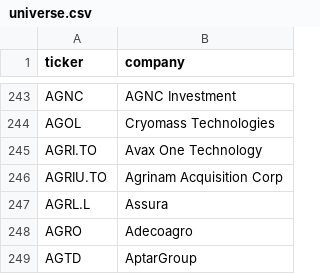
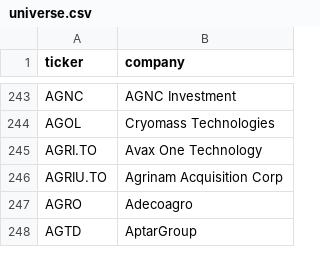
Before and after one commit to andrei1234D/GPT5, a CSV file: data/universe.csv, drawn as a sheet; only a part is shown, gaps mark what is left out; the diff names each change by its address in the sheet, - before the commit and + after, or states it on an @@ line.

```diff
--- a/data/universe.csv
+++ b/data/universe.csv
-row 247: AGRL.L | Assura
```
Also changed, not shown: data/stage1_enhancer_bonus.csv, data/stage1_kept.csv, 2 other files.
